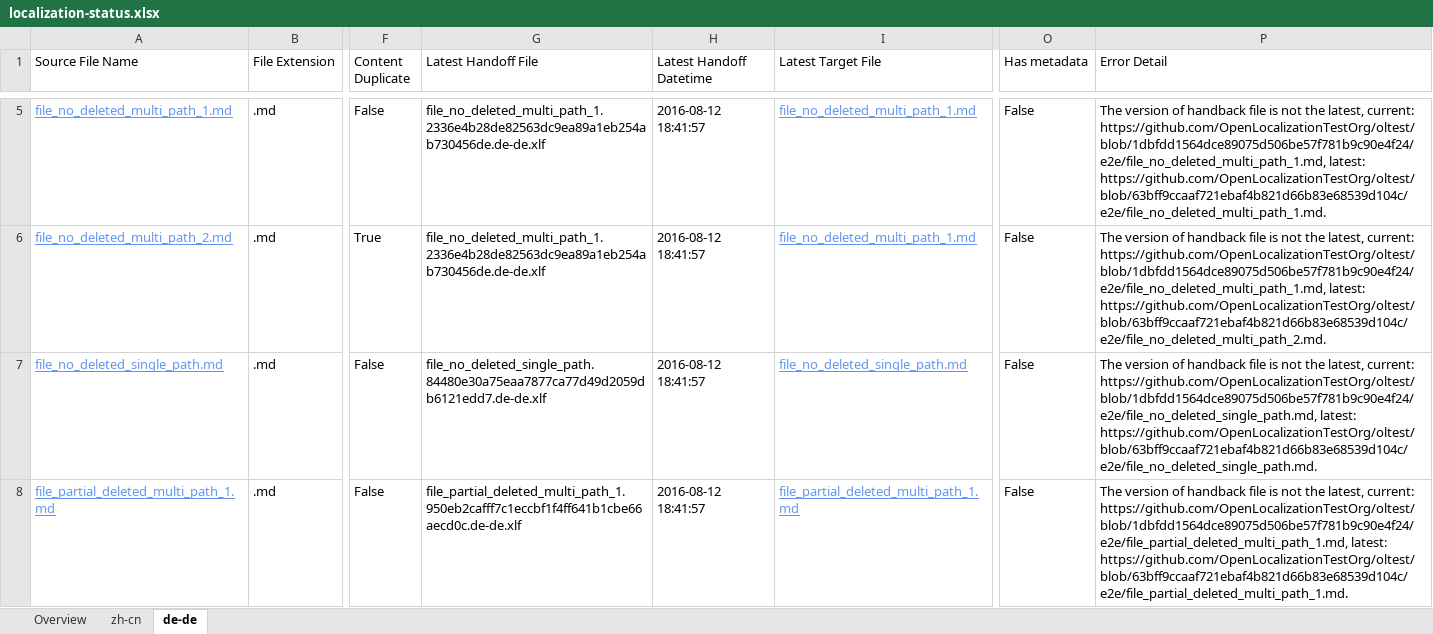
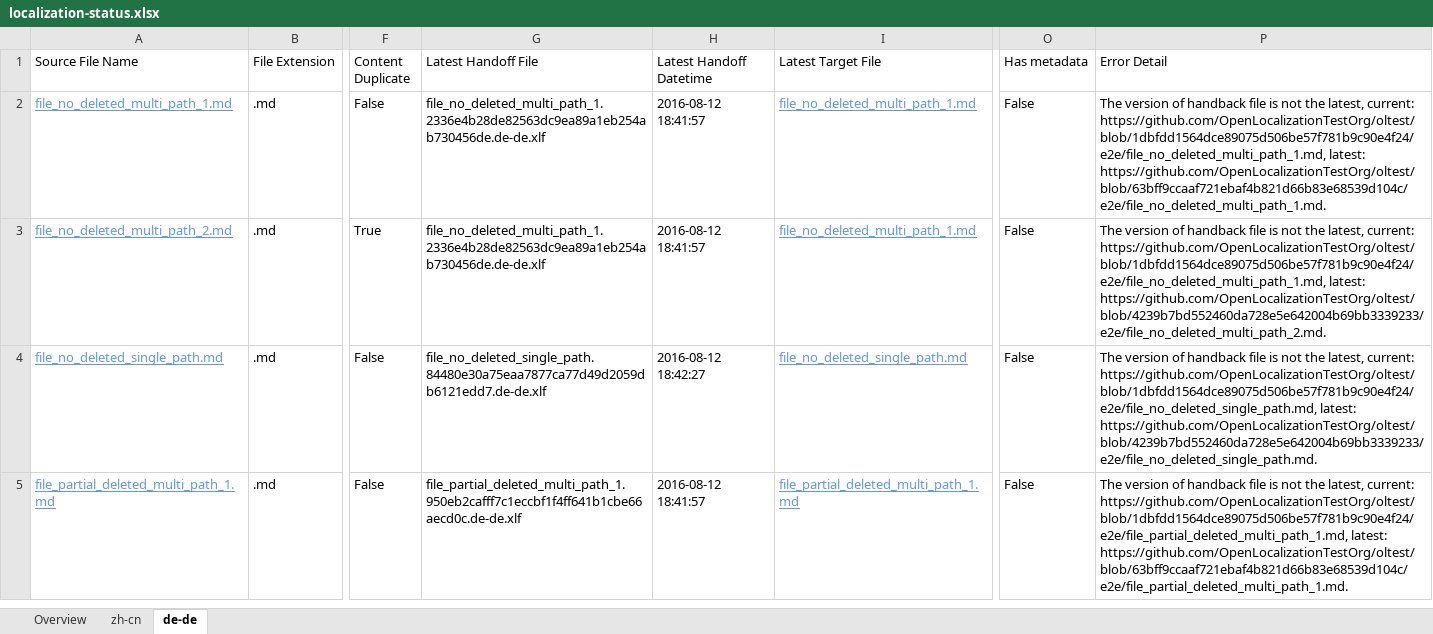
Before and after one commit to OpenLocalizationTestOrg/olhandback-e2e, an Excel workbook: ol-handback/OpenLocalizationTestOrg/oltest/ci/localization-status.xlsx, sheet de-de, drawn as a sheet; only a part is shown, gaps mark what is left out; values as stored, in another font and other column widths than the file's, no borders; table styles not drawn; addresses are those after the commit; the diff covers the shown part only; the diff names each change by its address in the sheet, - before the commit and + after, or states it on an @@ line.

Commit message:
Generate Report for Handoff

```diff
--- a/ol-handback/OpenLocalizationTestOrg/oltest/ci/localization-status.xlsx (sheet de-de)
+++ b/ol-handback/OpenLocalizationTestOrg/oltest/ci/localization-status.xlsx (sheet de-de)
-P3 (Error Detail): …https://github.com/OpenLocalizationTestOrg/oltest/blob/1dbfdd1564dce89075d506be57f781b9c90e4f24/e2e/file_no_deleted_multi_path_1.md, latest: https://github.com/OpenLocalizationTestOrg/oltest/blob/63bff9ccaaf721ebaf4b821d66b83e68539d104c/e2e/file_no_deleted_multi_path_2.md.
+P3 (Error Detail): …https://github.com/OpenLocalizationTestOrg/oltest/blob/1dbfdd1564dce89075d506be57f781b9c90e4f24/e2e/file_no_deleted_multi_path_1.md, latest: https://github.com/OpenLocalizationTestOrg/oltest/blob/4239b7bd552460da728e5e642004b69bb3339233/e2e/file_no_deleted_multi_path_2.md.
-H4 (Latest Handoff Datetime): 2016-08-12 18:41:57
+H4 (Latest Handoff Datetime): 2016-08-12 18:42:27
-P4 (Error Detail): …https://github.com/OpenLocalizationTestOrg/oltest/blob/1dbfdd1564dce89075d506be57f781b9c90e4f24/e2e/file_no_deleted_single_path.md, latest: https://github.com/OpenLocalizationTestOrg/oltest/blob/63bff9ccaaf721ebaf4b821d66b83e68539d104c/e2e/file_no_deleted_single_path.md.
+P4 (Error Detail): …https://github.com/OpenLocalizationTestOrg/oltest/blob/1dbfdd1564dce89075d506be57f781b9c90e4f24/e2e/file_no_deleted_single_path.md, latest: https://github.com/OpenLocalizationTestOrg/oltest/blob/4239b7bd552460da728e5e642004b69bb3339233/e2e/file_no_deleted_single_path.md.
```
Also changed, not shown: 3 removed rows and 8 edited cells elsewhere in this sheet, sheet zh-cn, sheet Overview.
